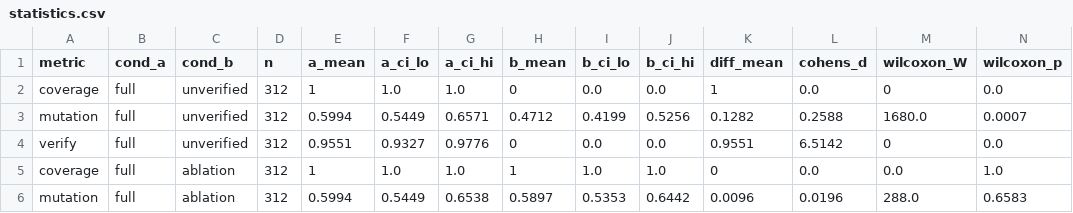
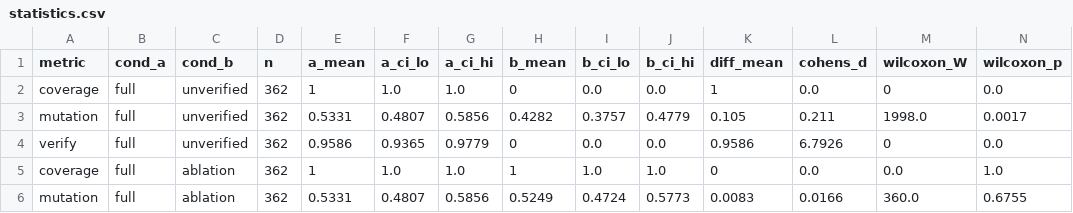
Before and after one commit to javvadivijayprasad/TestCaseGen_Reserach, a CSV file: tables/statistics.csv, drawn as a sheet; only a part is shown; the diff covers the shown part only; the diff names each change by its address in the sheet, - before the commit and + after, or states it on an @@ line.

```diff
--- a/tables/statistics.csv
+++ b/tables/statistics.csv
-D2:D6 (n): 312
+D2:D6 (n): 362
-E3 (a_mean): 0.5994
+E3 (a_mean): 0.5331
-F3 (a_ci_lo): 0.5449
+F3 (a_ci_lo): 0.4807
-G3 (a_ci_hi): 0.6571
+G3 (a_ci_hi): 0.5856
-H3 (b_mean): 0.4712
+H3 (b_mean): 0.4282
-I3 (b_ci_lo): 0.4199
+I3 (b_ci_lo): 0.3757
-J3 (b_ci_hi): 0.5256
+J3 (b_ci_hi): 0.4779
-K3 (diff_mean): 0.1282
+K3 (diff_mean): 0.105
-L3 (cohens_d): 0.2588
+L3 (cohens_d): 0.211
-M3 (wilcoxon_W): 1680.0
+M3 (wilcoxon_W): 1998.0
-N3 (wilcoxon_p): 0.0007
+N3 (wilcoxon_p): 0.0017
-E4 (a_mean): 0.9551
+E4 (a_mean): 0.9586
-F4 (a_ci_lo): 0.9327
+F4 (a_ci_lo): 0.9365
-G4 (a_ci_hi): 0.9776
+G4 (a_ci_hi): 0.9779
-K4 (diff_mean): 0.9551
+K4 (diff_mean): 0.9586
-L4 (cohens_d): 6.5142
+L4 (cohens_d): 6.7926
-E6 (a_mean): 0.5994
+E6 (a_mean): 0.5331
-F6 (a_ci_lo): 0.5449
+F6 (a_ci_lo): 0.4807
-G6 (a_ci_hi): 0.6538
+G6 (a_ci_hi): 0.5856
-H6 (b_mean): 0.5897
+H6 (b_mean): 0.5249
-I6 (b_ci_lo): 0.5353
+I6 (b_ci_lo): 0.4724
-J6 (b_ci_hi): 0.6442
+J6 (b_ci_hi): 0.5773
-K6 (diff_mean): 0.0096
+K6 (diff_mean): 0.0083
-L6 (cohens_d): 0.0196
+L6 (cohens_d): 0.0166
-M6 (wilcoxon_W): 288.0
+M6 (wilcoxon_W): 360.0
-N6 (wilcoxon_p): 0.6583
+N6 (wilcoxon_p): 0.6755
```
Also changed, not shown: 28 edited cells elsewhere in this file, tables/bootstrap_confidence_intervals.csv, tables/executable_mutation_by_operator.csv, 26 other files.
